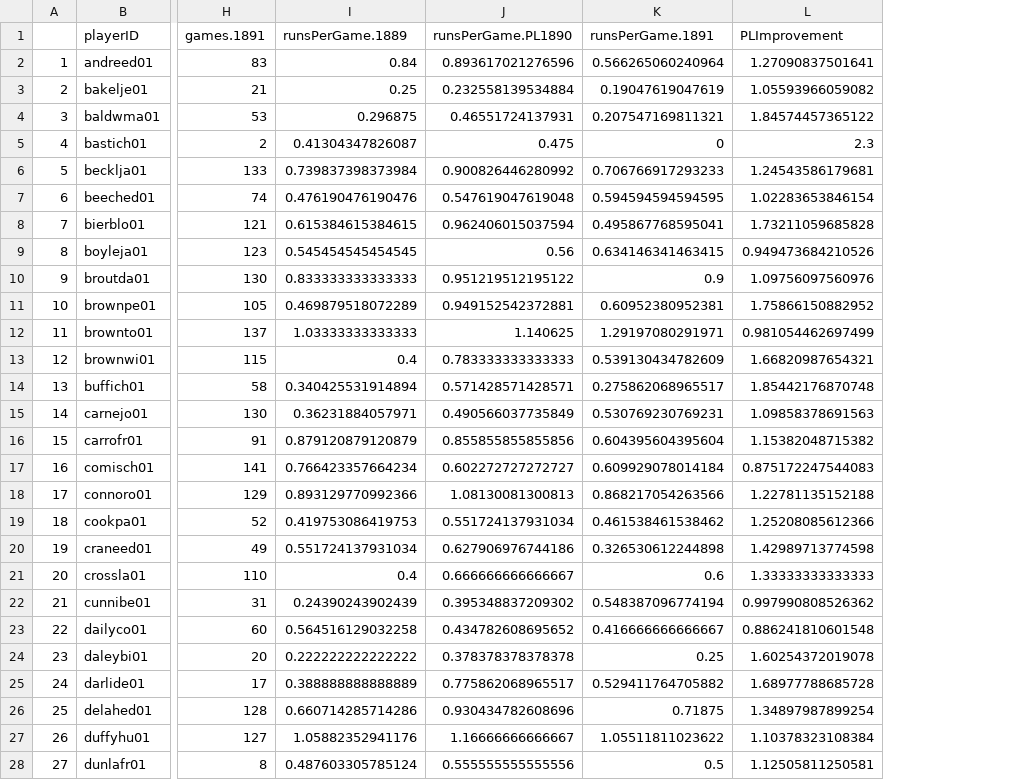
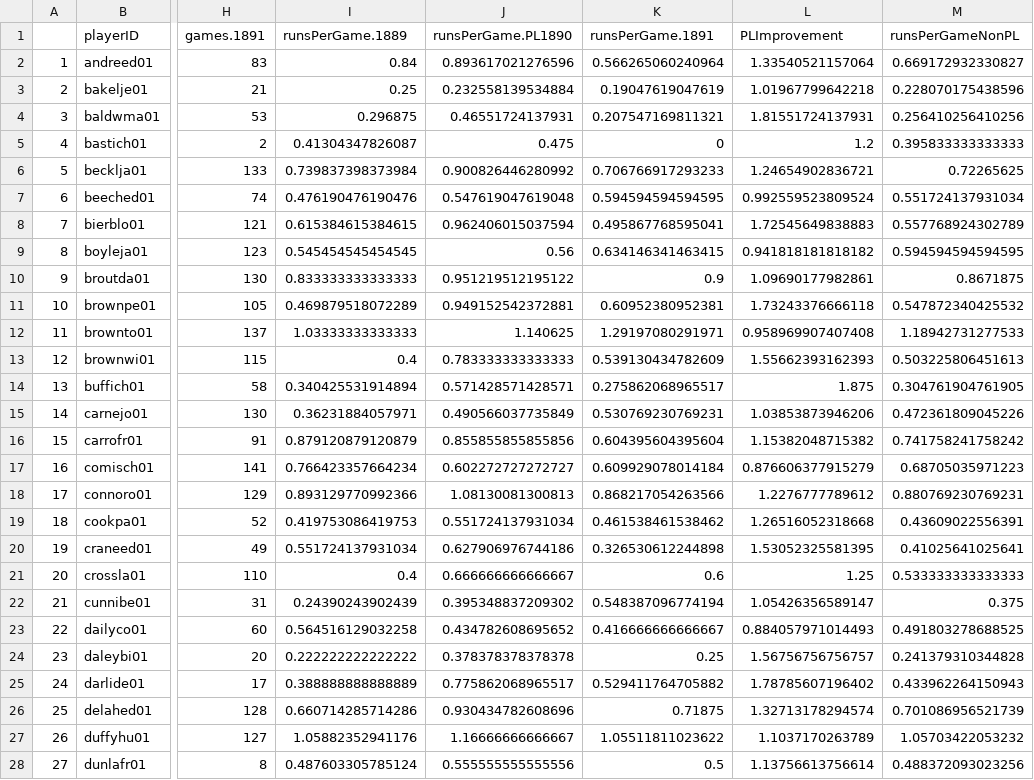
Before and after one commit to paul-reiners/sabermetrics-101, a CSV file: PlayerRecords.csv, drawn as a sheet; only a part is shown, gaps mark what is left out; the diff covers the shown part only; the diff names each change by its address in the sheet, - before the commit and + after, or states it on an @@ line.

```diff
--- a/PlayerRecords.csv
+++ b/PlayerRecords.csv
+column M (runsPerGameNonPL), rows 2-28: 0.669172932330827 | 0.228070175438596 | 0.256410256410256 | 0.395833333333333 | 0.72265625 | 0.551724137931034 | 0.557768924302789 | 0.594594594594595 | 0.8671875 | 0.547872340425532 | 1.18942731277533 | 0.503225806451613 | 0.304761904761905 | 0.472361809045226 | 0.741758241758242 | 0.68705035971223 | 0.880769230769231 | 0.43609022556391 | 0.41025641025641 | 0.533333333333333 | 0.375 | 0.491803278688525 | 0.241379310344828 | 0.433962264150943 | 0.701086956521739 | 1.05703422053232 | 0.488372093023256
-L2 (PLImprovement): 1.27090837501641
+L2 (PLImprovement): 1.33540521157064
-L3 (PLImprovement): 1.05593966059082
+L3 (PLImprovement): 1.01967799642218
-L4 (PLImprovement): 1.84574457365122
+L4 (PLImprovement): 1.81551724137931
-L5 (PLImprovement): 2.3
+L5 (PLImprovement): 1.2
-L6 (PLImprovement): 1.24543586179681
+L6 (PLImprovement): 1.24654902836721
-L7 (PLImprovement): 1.02283653846154
+L7 (PLImprovement): 0.992559523809524
-L8 (PLImprovement): 1.73211059685828
+L8 (PLImprovement): 1.72545649838883
-L9 (PLImprovement): 0.949473684210526
+L9 (PLImprovement): 0.941818181818182
-L10 (PLImprovement): 1.09756097560976
+L10 (PLImprovement): 1.09690177982861
-L11 (PLImprovement): 1.75866150882952
+L11 (PLImprovement): 1.73243376666118
-L12 (PLImprovement): 0.981054462697499
+L12 (PLImprovement): 0.958969907407408
-L13 (PLImprovement): 1.66820987654321
+L13 (PLImprovement): 1.55662393162393
-L14 (PLImprovement): 1.85442176870748
+L14 (PLImprovement): 1.875
-L15 (PLImprovement): 1.09858378691563
+L15 (PLImprovement): 1.03853873946206
-L17 (PLImprovement): 0.875172247544083
+L17 (PLImprovement): 0.876606377915279
-L18 (PLImprovement): 1.22781135152188
+L18 (PLImprovement): 1.2276777789612
-L19 (PLImprovement): 1.25208085612366
+L19 (PLImprovement): 1.26516052318668
-L20 (PLImprovement): 1.42989713774598
+L20 (PLImprovement): 1.53052325581395
-L21 (PLImprovement): 1.33333333333333
+L21 (PLImprovement): 1.25
-L22 (PLImprovement): 0.997990808526362
+L22 (PLImprovement): 1.05426356589147
-L23 (PLImprovement): 0.886241810601548
+L23 (PLImprovement): 0.884057971014493
-L24 (PLImprovement): 1.60254372019078
+L24 (PLImprovement): 1.56756756756757
-L25 (PLImprovement): 1.68977788685728
+L25 (PLImprovement): 1.78785607196402
-L26 (PLImprovement): 1.34897987899254
+L26 (PLImprovement): 1.32713178294574
-L27 (PLImprovement): 1.10378323108384
+L27 (PLImprovement): 1.1037170263789
-L28 (PLImprovement): 1.12505811250581
+L28 (PLImprovement): 1.13756613756614
```
Also changed, not shown: 63 edited cells elsewhere in this file, 1 other file.
